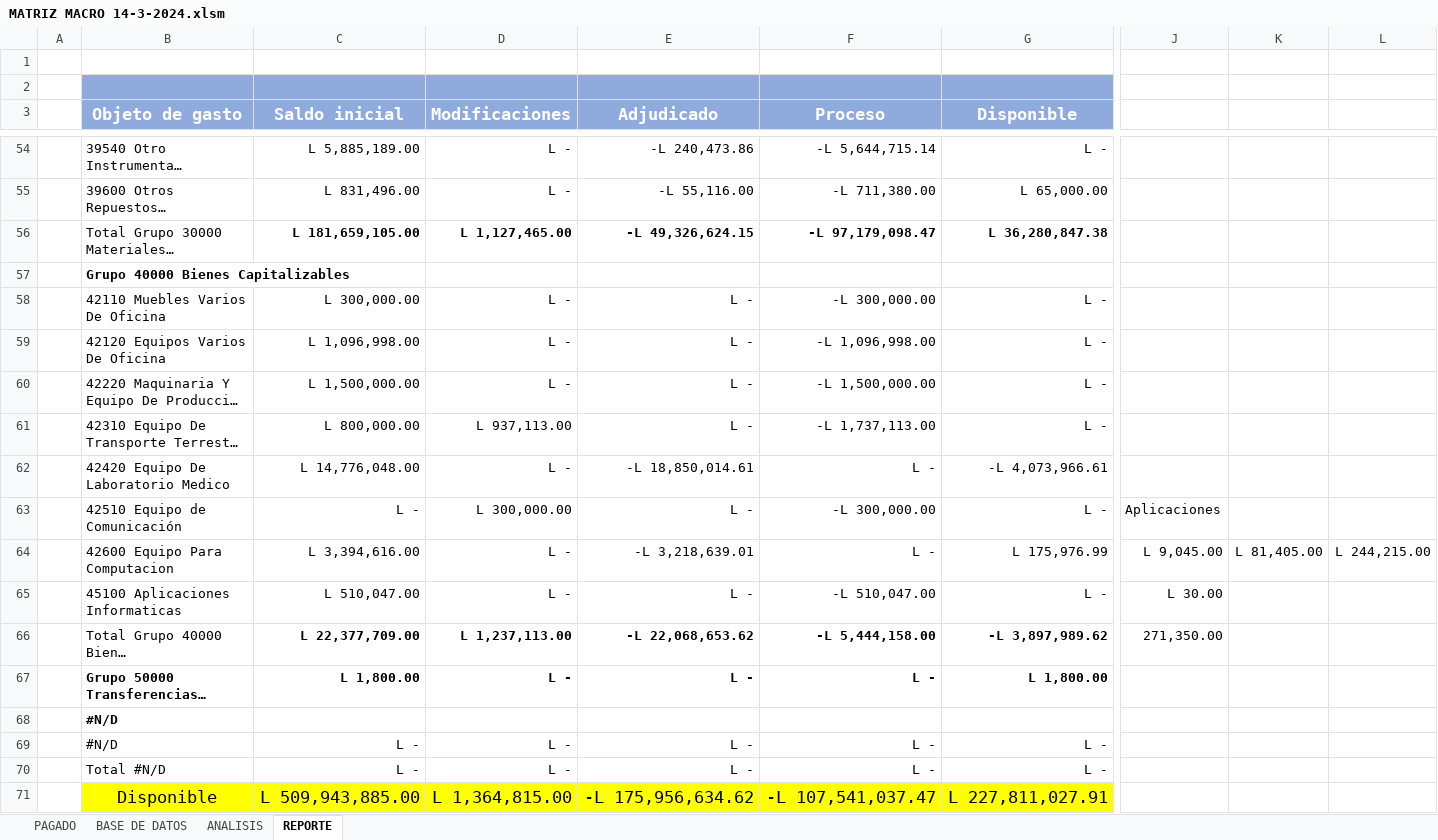
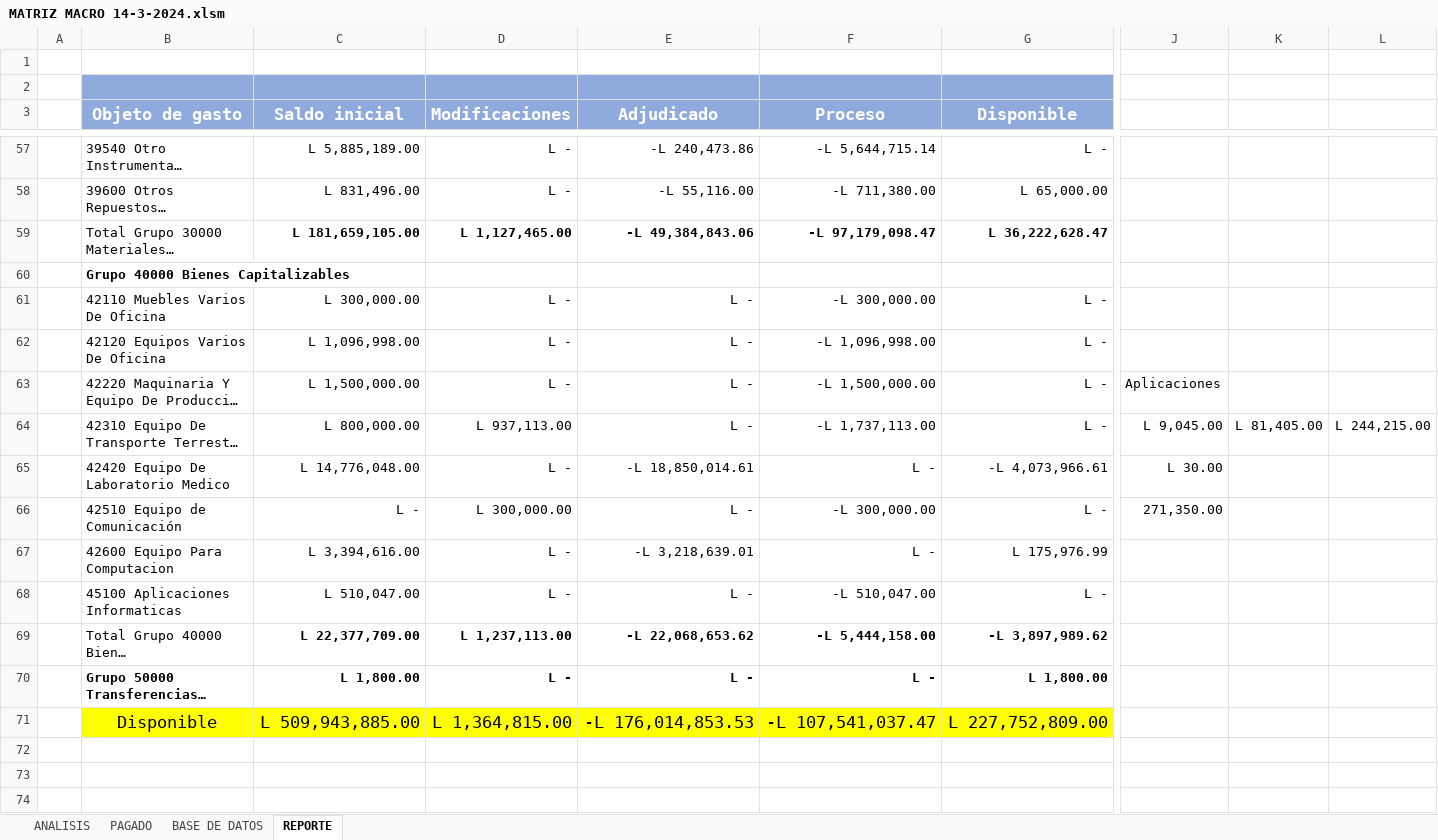
Before and after one commit to Gazellagaho/Matrices, an Excel workbook: MATRIZ MACRO 14-3-2024.xlsm, sheet REPORTE, drawn as a sheet; only a part is shown, gaps mark what is left out; long unchanged cells end in …; values as stored, in another font and other column widths than the file's, no borders; conditional formats not drawn; removed rows and columns are numbered as before the commit, all else as after; rows hold the shown columns only; the diff covers the shown part only; the diff names each change by its address in the sheet, - before the commit and + after, or states it on an @@ line.

```diff
--- a/MATRIZ MACRO 14-3-2024.xlsm (sheet REPORTE)
+++ b/MATRIZ MACRO 14-3-2024.xlsm (sheet REPORTE)
@@ sheet tab order changed: ANALISIS | PAGADO | BASE DE DATOS | REPORTE @@
-E59 (Adjudicado): -L 49,326,624.15
+E59 (Adjudicado): -L 49,384,843.06
-G59 (Disponible): L 36,280,847.38
+G59 (Disponible): L 36,222,628.47
-J63: (empty)
+J63: Aplicaciones
-J64: (empty)
+J64: L 9,045.00
-K64: (empty)
+K64: L 81,405.00
-L64: (empty)
+L64: L 244,215.00
-J65: (empty)
+J65: L 30.00
-J66: Aplicaciones
+J66: 271,350.00
-J67: L 9,045.00
+J67: (empty)
-K67: L 81,405.00
+K67: (empty)
-L67: L 244,215.00
+L67: (empty)
-J68: L 30.00
+J68: (empty)
-J69: 271,350.00
+J69: (empty)
-row 68:  | #N/D
-row 69:  | #N/D | L - | L - | L - | L - | L -
-row 70:  | Total #N/D | L - | L - | L - | L - | L -
-E71 (Adjudicado): -L 175,956,634.62
+E71 (Adjudicado): -L 176,014,853.53
-G71 (Disponible): L 227,811,027.91
+G71 (Disponible): L 227,752,809.00
```
Also changed, not shown: 3 added rows, 28 edited cells and cell formats elsewhere in this sheet, sheet BASE DE DATOS, sheet ANALISIS, sheet PAGADO, hidden cells, charts or pictures, 1 other file.
